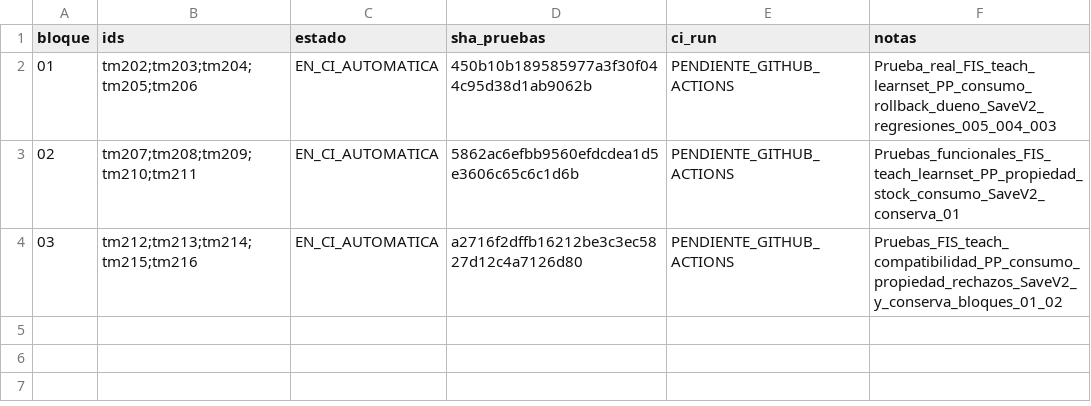
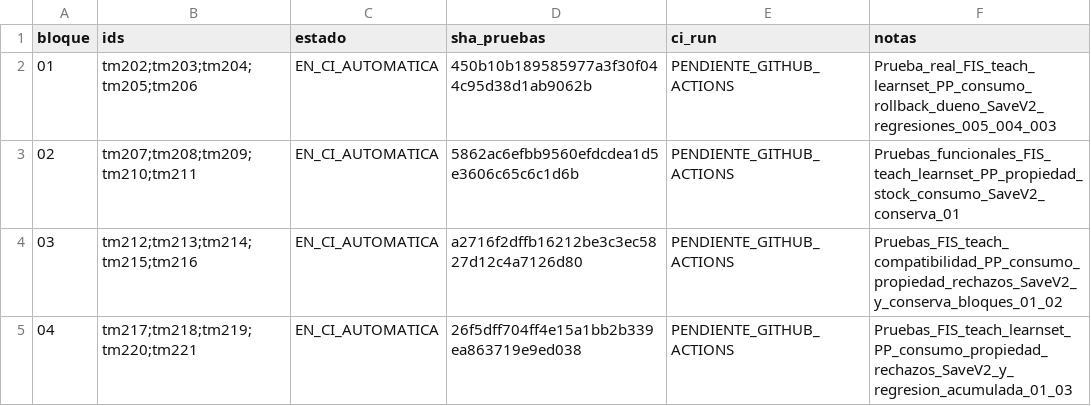
Before and after one commit to danielmariabardillo1412-creator/pokemon-calvo-, a CSV file: docs/coordination/items_parallel_v1/reports/W05/CAMP_006_PROGRESO.csv, drawn as a sheet; the diff names each change by its address in the sheet, - before the commit and + after, or states it on an @@ line.

Commit message:
docs(w05): CAMP006 bloque04 informe seguimiento y CI

```diff
--- a/docs/coordination/items_parallel_v1/reports/W05/CAMP_006_PROGRESO.csv
+++ b/docs/coordination/items_parallel_v1/reports/W05/CAMP_006_PROGRESO.csv
+row 5: 04 | tm217;tm218;tm219;tm220;tm221 | EN_CI_AUTOMATICA | 26f5dff704ff4e15a1bb2b339ea863719e9ed038 | PENDIENTE_GITHUB_ACTIONS | Pruebas_FIS_teach_learnset_PP_consumo_propiedad_rechazos_SaveV2_y_regresion_acumulada_01_03
```
Also changed, not shown: 2 other files.
